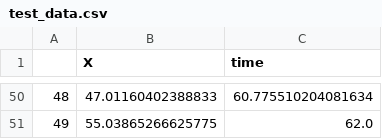
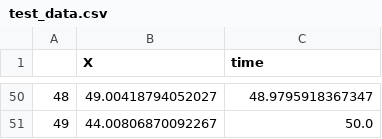
Before and after one commit to biocircuits/bioscrape, a CSV file: inference examples/test_data.csv, drawn as a sheet; only a part is shown, gaps mark what is left out; the diff covers the shown part only.

Commit message:
multiple trajectories data working, priors working

```diff
--- a/inference examples/test_data.csv
+++ b/inference examples/test_data.csv
@@ -50,2 +50,2 @@
-48	47.01160402388833	60.775510204081634
-49	55.03865266625775	62.0
+48	49.00418794052027	48.9795918367347
+49	44.00806870092267	50.0
```
Also changed, not shown: 96 edited cells elsewhere in this file, 11 other files.
